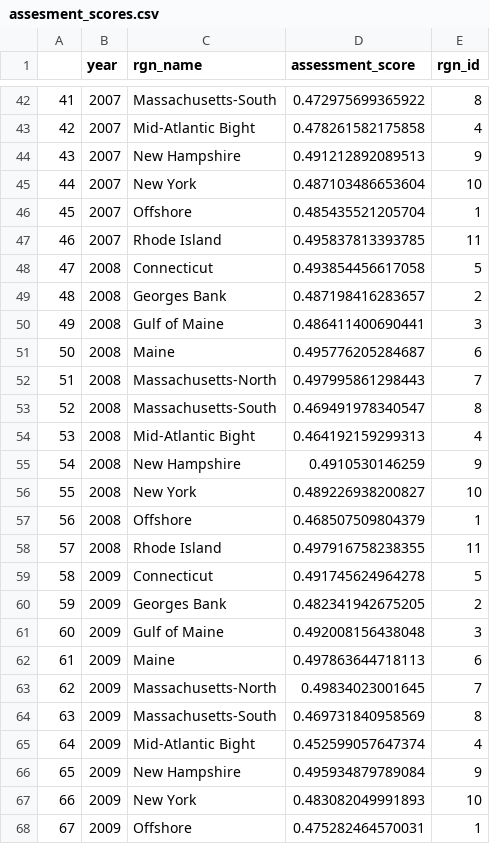
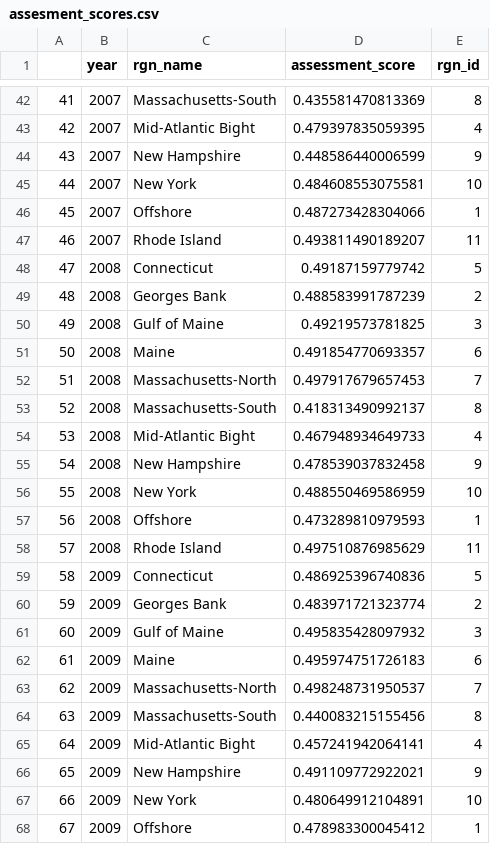
Before and after one commit to OHI-Northeast/ne-prep, a CSV file: prep/resilience/ecological/fishing_pressure/data/assesment_scores.csv, drawn as a sheet; only a part is shown, gaps mark what is left out; the diff covers the shown part only.

```diff
--- a/prep/resilience/ecological/fishing_pressure/data/assesment_scores.csv
+++ b/prep/resilience/ecological/fishing_pressure/data/assesment_scores.csv
@@ -42,27 +42,27 @@
-"41",2007,"Massachusetts-South",0.472975699365922,8
-"42",2007,"Mid-Atlantic Bight",0.478261582175858,4
-"43",2007,"New Hampshire",0.491212892089513,9
-"44",2007,"New York",0.487103486653604,10
-"45",2007,"Offshore",0.485435521205704,1
-"46",2007,"Rhode Island",0.495837813393785,11
-"47",2008,"Connecticut",0.493854456617058,5
-"48",2008,"Georges Bank",0.487198416283657,2
-"49",2008,"Gulf of Maine",0.486411400690441,3
-"50",2008,"Maine",0.495776205284687,6
-"51",2008,"Massachusetts-North",0.497995861298443,7
-"52",2008,"Massachusetts-South",0.469491978340547,8
-"53",2008,"Mid-Atlantic Bight",0.464192159299313,4
-"54",2008,"New Hampshire",0.4910530146259,9
-"55",2008,"New York",0.489226938200827,10
-"56",2008,"Offshore",0.468507509804379,1
-"57",2008,"Rhode Island",0.497916758238355,11
-"58",2009,"Connecticut",0.491745624964278,5
-"59",2009,"Georges Bank",0.482341942675205,2
-"60",2009,"Gulf of Maine",0.492008156438048,3
-"61",2009,"Maine",0.497863644718113,6
-"62",2009,"Massachusetts-North",0.49834023001645,7
-"63",2009,"Massachusetts-South",0.469731840958569,8
-"64",2009,"Mid-Atlantic Bight",0.452599057647374,4
-"65",2009,"New Hampshire",0.495934879789084,9
-"66",2009,"New York",0.483082049991893,10
-"67",2009,"Offshore",0.475282464570031,1
+"41",2007,"Massachusetts-South",0.435581470813369,8
+"42",2007,"Mid-Atlantic Bight",0.479397835059395,4
+"43",2007,"New Hampshire",0.448586440006599,9
+"44",2007,"New York",0.484608553075581,10
+"45",2007,"Offshore",0.487273428304066,1
+"46",2007,"Rhode Island",0.493811490189207,11
+"47",2008,"Connecticut",0.49187159779742,5
+"48",2008,"Georges Bank",0.488583991787239,2
+"49",2008,"Gulf of Maine",0.49219573781825,3
+"50",2008,"Maine",0.491854770693357,6
+"51",2008,"Massachusetts-North",0.497917679657453,7
+"52",2008,"Massachusetts-South",0.418313490992137,8
+"53",2008,"Mid-Atlantic Bight",0.467948934649733,4
+"54",2008,"New Hampshire",0.478539037832458,9
+"55",2008,"New York",0.488550469586959,10
+"56",2008,"Offshore",0.473289810979593,1
+"57",2008,"Rhode Island",0.497510876985629,11
+"58",2009,"Connecticut",0.486925396740836,5
+"59",2009,"Georges Bank",0.483971721323774,2
+"60",2009,"Gulf of Maine",0.495835428097932,3
+"61",2009,"Maine",0.495974751726183,6
+"62",2009,"Massachusetts-North",0.498248731950537,7
+"63",2009,"Massachusetts-South",0.440083215155456,8
+"64",2009,"Mid-Atlantic Bight",0.457241942064141,4
+"65",2009,"New Hampshire",0.491109772922021,9
+"66",2009,"New York",0.480649912104891,10
+"67",2009,"Offshore",0.478983300045412,1
```
Also changed, not shown: 118 edited cells elsewhere in this file, prep/resilience/ecological/fishing_pressure/data/adeq_assessed.csv, prep/resilience/ecological/fishing_pressure/data/landed_ass.csv, 4 other files.
